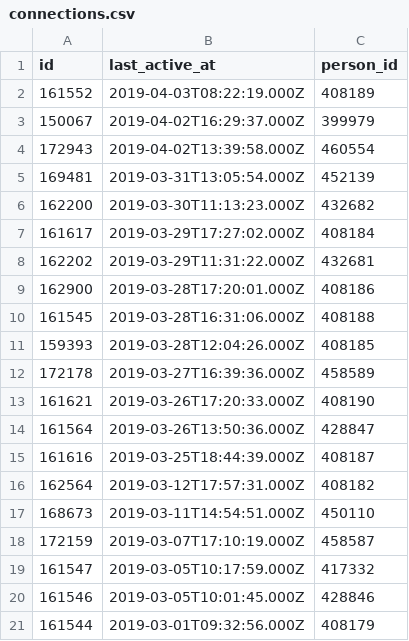
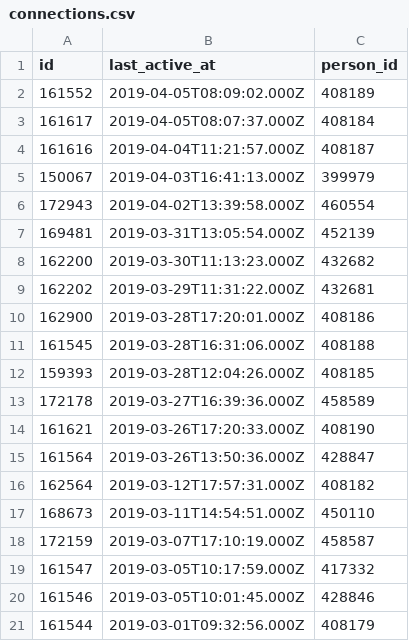
Before and after one commit to alan-turing-institute/WimbledonPlanner, a CSV file: data/forecast/connections.csv, drawn as a sheet; only a part is shown.

Commit message:
update data files

```diff
--- a/data/forecast/connections.csv
+++ b/data/forecast/connections.csv
@@ -1,4 +1,6 @@
 id,last_active_at,person_id
-161552,2019-04-03T08:22:19.000Z,408189
-150067,2019-04-02T16:29:37.000Z,399979
+161552,2019-04-05T08:09:02.000Z,408189
+161617,2019-04-05T08:07:37.000Z,408184
+161616,2019-04-04T11:21:57.000Z,408187
+150067,2019-04-03T16:41:13.000Z,399979
 172943,2019-04-02T13:39:58.000Z,460554
@@ -6,3 +8,2 @@ id,last_active_at,person_id
 162200,2019-03-30T11:13:23.000Z,432682
-161617,2019-03-29T17:27:02.000Z,408184
 162202,2019-03-29T11:31:22.000Z,432681
@@ -14,3 +15,2 @@ id,last_active_at,person_id
 161564,2019-03-26T13:50:36.000Z,428847
-161616,2019-03-25T18:44:39.000Z,408187
 162564,2019-03-12T17:57:31.000Z,408182
```
Also changed, not shown: data/harvest/users.csv, 2 other files.
